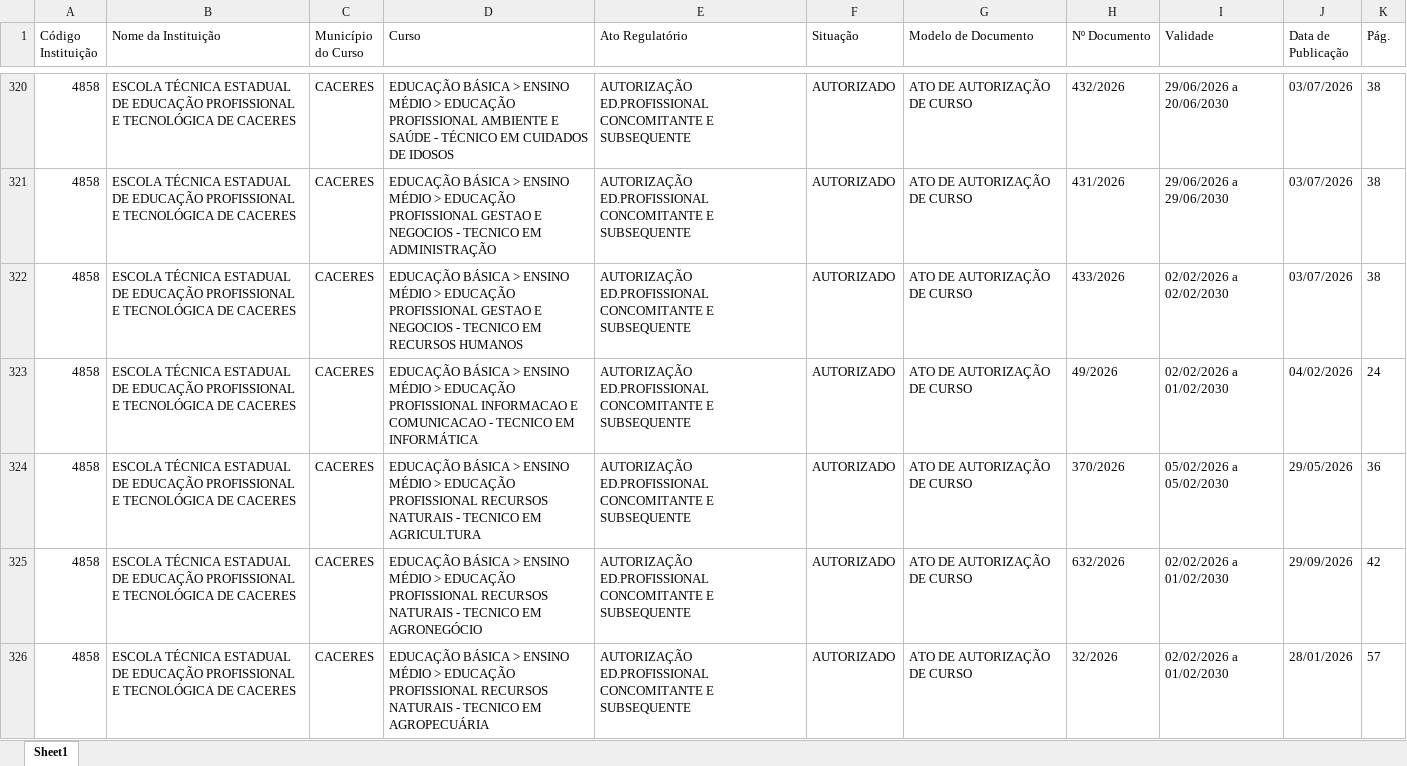
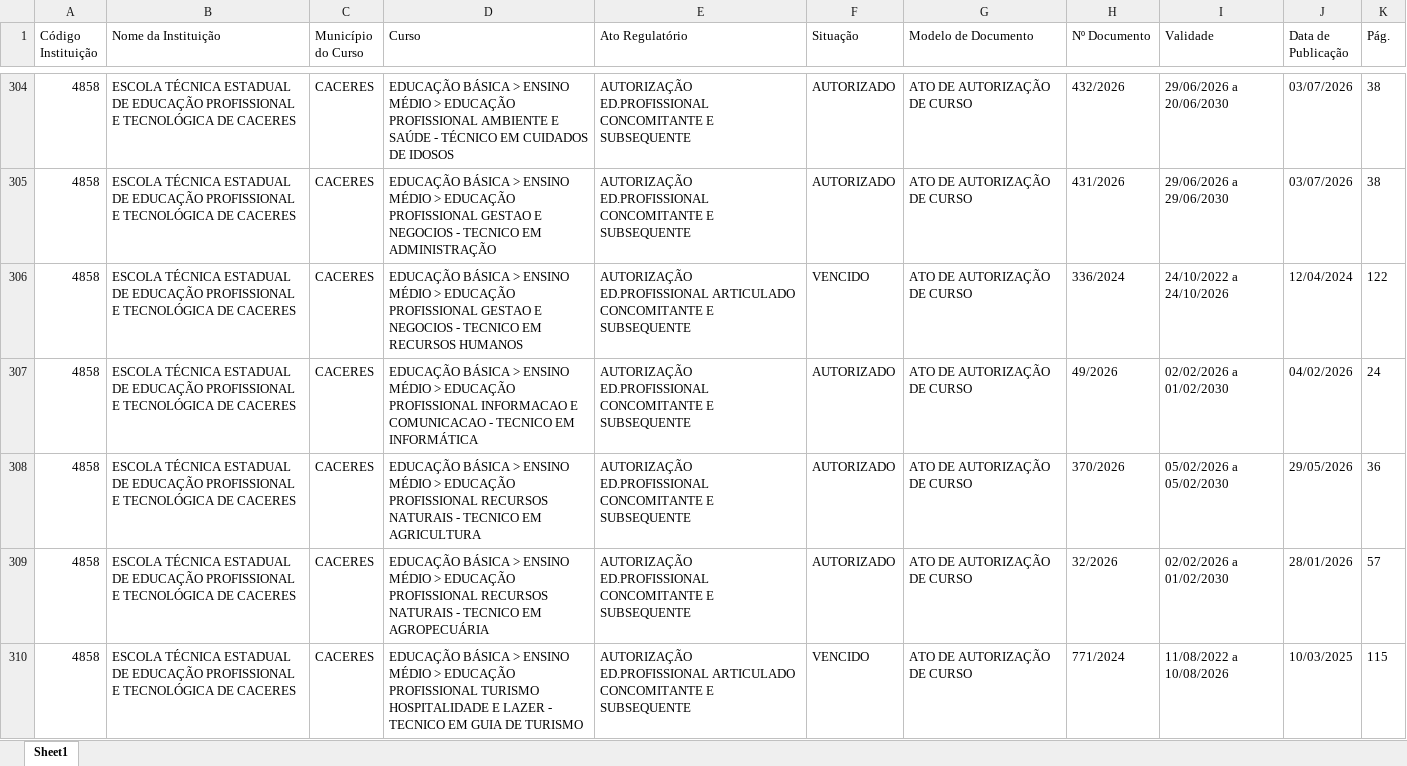
Before and after one commit to joaooliveira-ship-it/bot-atos-seduc, an Excel workbook: Atos_Instituicoes_MatoGrosso.xlsx, sheet Sheet1, drawn as a sheet; only a part is shown, gaps mark what is left out; the shorter side is filled out with more unchanged rows; values as stored, in another font and other column widths than the file's, no borders; removed rows and columns are numbered as before the commit, all else as after; the diff covers the shown part only; the diff names each change by its address in the sheet, - before the commit and + after, or states it on an @@ line.

```diff
--- a/Atos_Instituicoes_MatoGrosso.xlsx (sheet Sheet1)
+++ b/Atos_Instituicoes_MatoGrosso.xlsx (sheet Sheet1)
-E306 (Ato Regulatório): AUTORIZAÇÃO ED.PROFISSIONAL CONCOMITANTE E…
+E306 (Ato Regulatório): AUTORIZAÇÃO ED.PROFISSIONAL ARTICULADO CONCOMITANTE E…
-F306 (Situação): AUTORIZADO
+F306 (Situação): VENCIDO
-H306 (Nº Documento): 433/2026
+H306 (Nº Documento): 336/2024
-I306 (Validade): 02/02/2026 a 02/02/2030
+I306 (Validade): 24/10/2022 a 24/10/2026
-J306 (Data de Publicação): 03/07/2026
+J306 (Data de Publicação): 12/04/2024
-K306 (Pág.): 38
+K306 (Pág.): 122
-row 325: 4858 | ESCOLA TÉCNICA ESTADUAL DE EDUCAÇÃO PROFISSIONAL E TECNOLÓGICA DE CACERES | CACERES | EDUCAÇÃO BÁSICA > ENSINO MÉDIO > EDUCAÇÃO PROFISSIONAL RECURSOS NATURAIS - TECNICO EM AGRONEGÓCIO | AUTORIZAÇÃO ED.PROFISSIONAL CONCOMITANTE E SUBSEQUENTE | AUTORIZADO | ATO DE AUTORIZAÇÃO DE CURSO | 632/2026 | 02/02/2026 a 01/02/2030 | 29/09/2026 | 42
```
Also changed, not shown: 19 removed rows and 30 edited cells elsewhere in this sheet.
